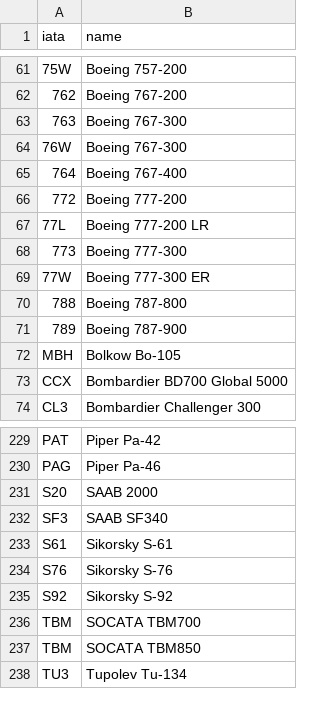
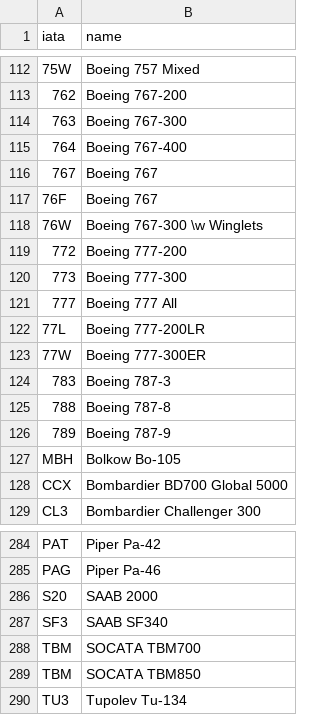
Before and after one commit to uurcan/FlightScheduler, a CSV file: app/src/main/res/raw/aircraft_codes.csv, drawn as a sheet; only a part is shown, gaps mark what is left out; removed rows and columns are numbered as before the commit, all else as after; the diff covers the shown part only; the diff names each change by its address in the sheet, - before the commit and + after, or states it on an @@ line.

```diff
--- a/app/src/main/res/raw/aircraft_codes.csv
+++ b/app/src/main/res/raw/aircraft_codes.csv
-B112 (name): Boeing 757-200
+B112 (name): Boeing 757 Mixed
-row 64: 76W | Boeing 767-300
+row 116: 767 | Boeing 767
+row 117: 76F | Boeing 767
+row 118: 76W | Boeing 767-300 \w Winglets
-row 67: 77L | Boeing 777-200 LR
+row 121: 777 | Boeing 777 All
+row 122: 77L | Boeing 777-200LR
-B123 (name): Boeing 777-300 ER
+B123 (name): Boeing 777-300ER
+row 124: 783 | Boeing 787-3
-B125 (name): Boeing 787-800
+B125 (name): Boeing 787-8
-B126 (name): Boeing 787-900
+B126 (name): Boeing 787-9
-row 233: S61 | Sikorsky S-61
-row 234: S76 | Sikorsky S-76
-row 235: S92 | Sikorsky S-92
```
Also changed, not shown: 61 added rows, 10 removed rows, 15 moved rows and 5 edited cells elsewhere in this file, 7 other files.
